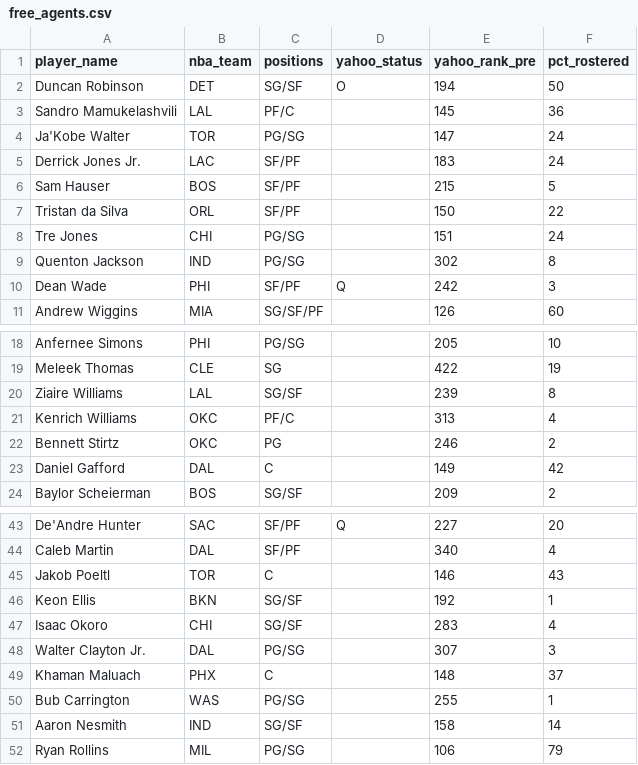
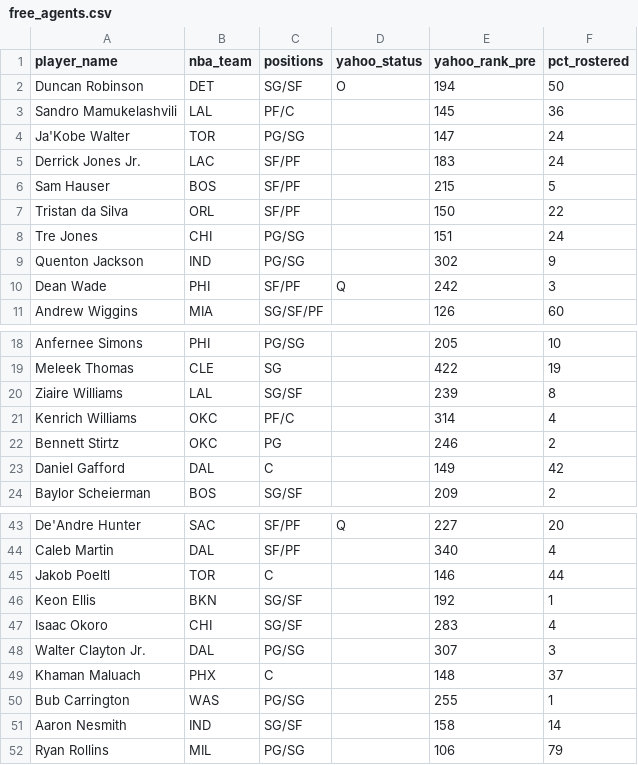
Before and after one commit to chamberneezy/fantasy, a CSV file: data/season/free_agents.csv, drawn as a sheet; only a part is shown, gaps mark what is left out; the diff covers the shown part only.

Commit message:
Yahoo read on gw 2026-11-20T10:06

```diff
--- a/data/season/free_agents.csv
+++ b/data/season/free_agents.csv
@@ -8,3 +8,3 @@ Tristan da Silva,ORL,SF/PF,,150,22
 Tre Jones,CHI,PG/SG,,151,24
-Quenton Jackson,IND,PG/SG,,302,8
+Quenton Jackson,IND,PG/SG,,302,9
 Dean Wade,PHI,SF/PF,Q,242,3
@@ -20,3 +20,3 @@ Meleek Thomas,CLE,SG,,422,19
 Ziaire Williams,LAL,SG/SF,,239,8
-Kenrich Williams,OKC,PF/C,,313,4
+Kenrich Williams,OKC,PF/C,,314,4
 Bennett Stirtz,OKC,PG,,246,2
@@ -44,3 +44,3 @@ De'Andre Hunter,SAC,SF/PF,Q,227,20
 Caleb Martin,DAL,SF/PF,,340,4
-Jakob Poeltl,TOR,C,,146,43
+Jakob Poeltl,TOR,C,,146,44
 Keon Ellis,BKN,SG/SF,,192,1
```
Also changed, not shown: 10 edited cells elsewhere in this file, data/season/league_rosters.csv, 1 other file.
